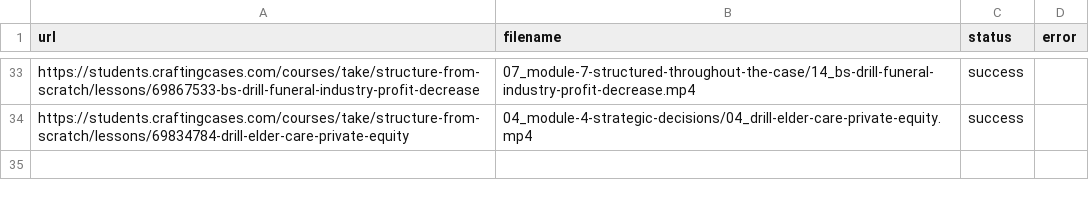
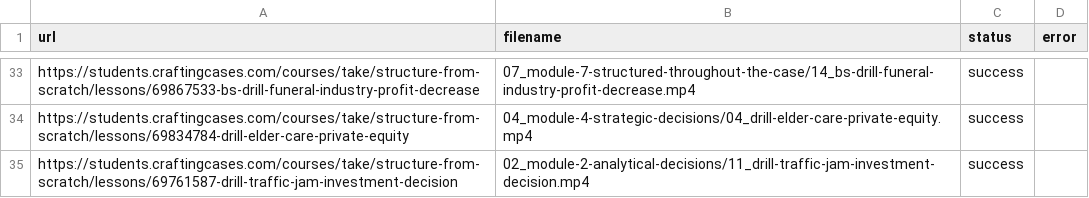
Before and after one commit to coyote1992/recordings_CC, a CSV file: results.csv, drawn as a sheet; only a part is shown, gaps mark what is left out.

```diff
--- a/results.csv
+++ b/results.csv
@@ -34 +34,2 @@ https://students.craftingcases.com/courses/take/structure-from-scratch/lessons/6
 https://students.craftingcases.com/courses/take/structure-from-scratch/lessons/69834784-drill-elder-care-private-equity,04_module-4-strategic-decisions/04_drill-elder-care-private-equity.mp4,success,
+https://students.craftingcases.com/courses/take/structure-from-scratch/lessons/69761587-drill-traffic-jam-investment-decision,02_module-2-analytical-decisions/11_drill-traffic-jam-investment-decision.mp4,success,
```
Also changed, not shown: 1 other file.
